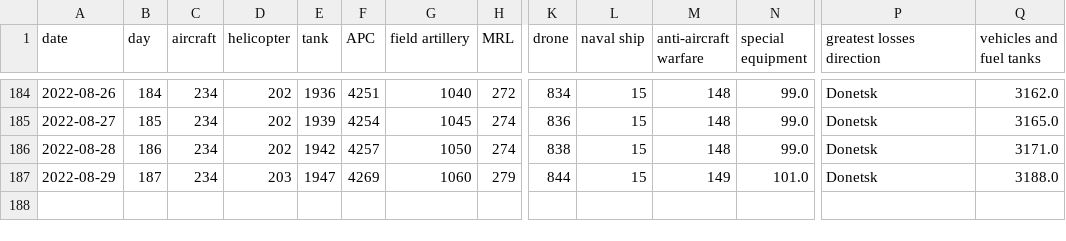
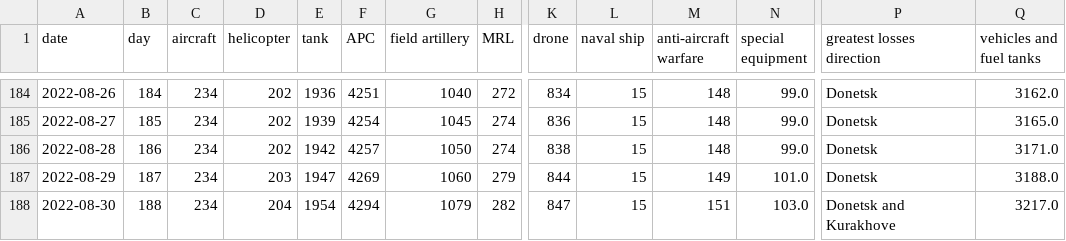
Before and after one commit to taw/open-source-adventures, a CSV file: docs/episode-30/russia_losses_equipment.982e4e03.csv, drawn as a sheet; only a part is shown, gaps mark what is left out; rows hold the shown columns only; the diff names each change by its address in the sheet, - before the commit and + after, or states it on an @@ line.

```diff
--- a/docs/episode-30/russia_losses_equipment.982e4e03.csv
+++ b/docs/episode-30/russia_losses_equipment.982e4e03.csv
+row 188: 2022-08-30 | 188 | 234 | 204 | 1954 | 4294 | 1079 | 282 | 847 | 15 | 151 | 103.0 | Donetsk and Kurakhove | 3217.0
```
Also changed, not shown: docs/episode-29/tanks/russia_losses_equipment.csv, docs/episode-31/russia_losses_equipment.csv, 48 other files.
